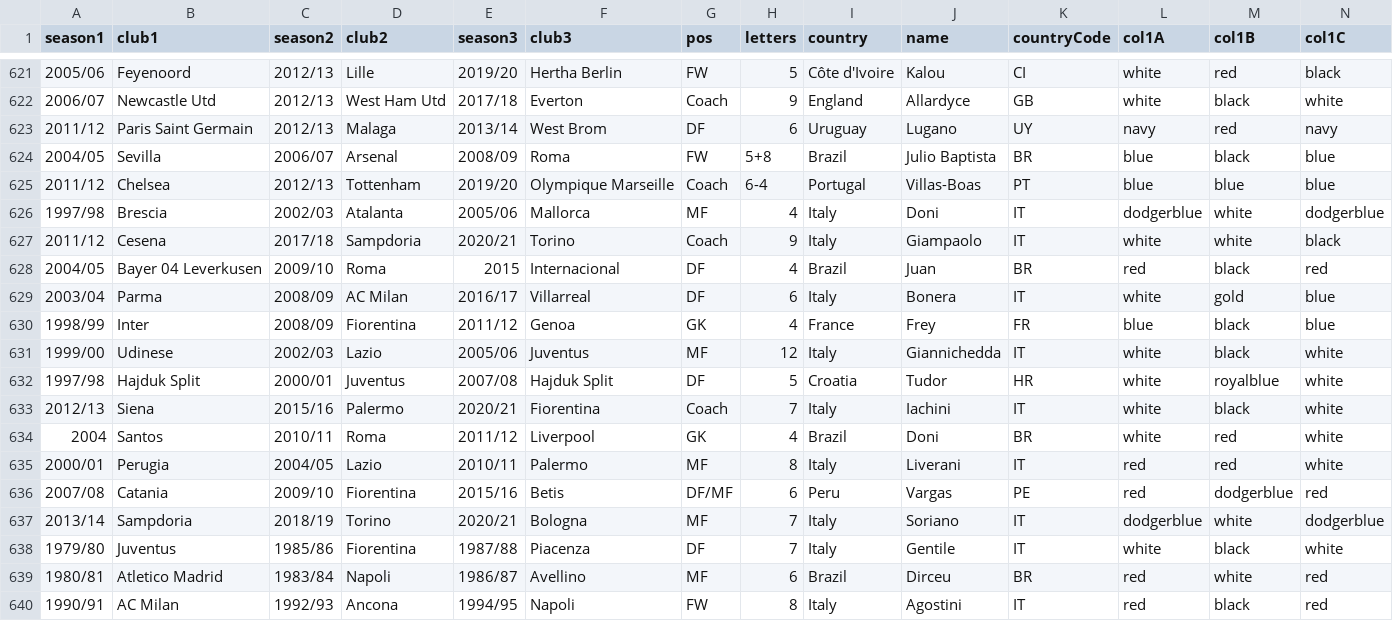
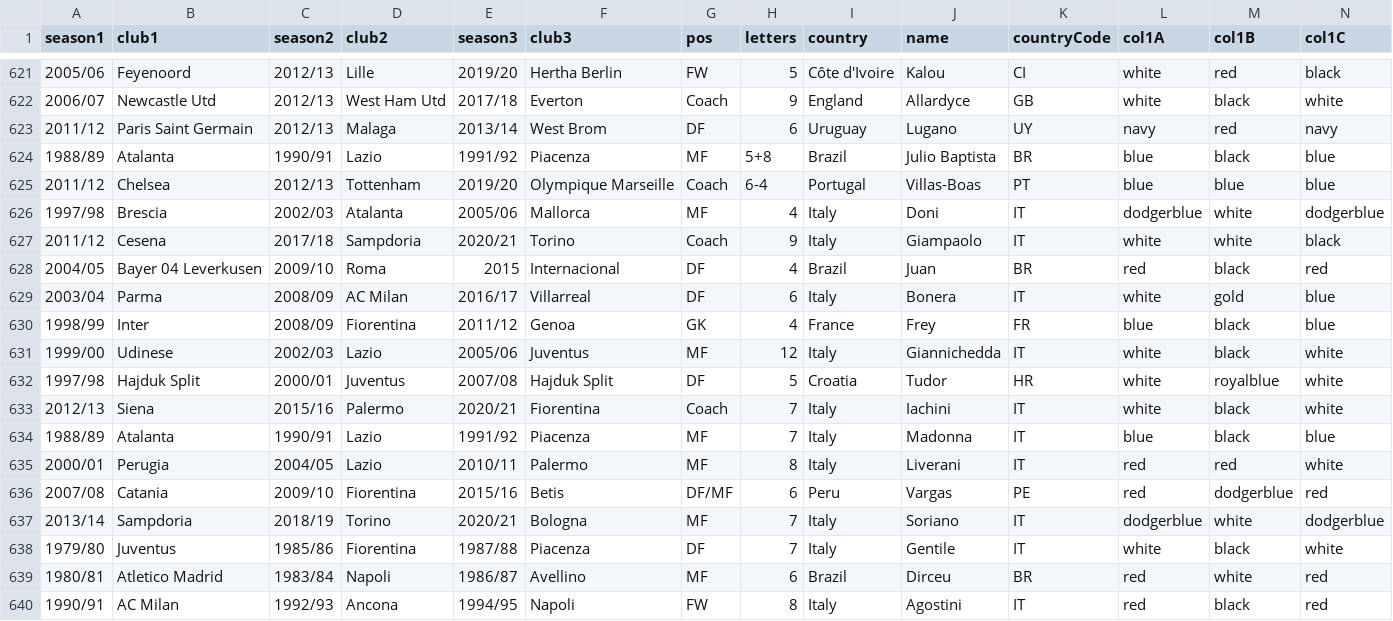
Before and after one commit to vitus81/transferl, a CSV file: lst.csv, drawn as a sheet; only a part is shown, gaps mark what is left out; removed rows and columns are numbered as before the commit, all else as after; rows hold the shown columns only; the diff names each change by its address in the sheet, - before the commit and + after, or states it on an @@ line.

Commit message:
Fixed one player

```diff
--- a/lst.csv
+++ b/lst.csv
-A624 (season1): 2004/05
+A624 (season1): 1988/89
-B624 (club1): Sevilla
+B624 (club1): Atalanta
-C624 (season2): 2006/07
+C624 (season2): 1990/91
-D624 (club2): Arsenal
+D624 (club2): Lazio
-E624 (season3): 2008/09
+E624 (season3): 1991/92
-F624 (club3): Roma
+F624 (club3): Piacenza
-G624 (pos): FW
+G624 (pos): MF
-row 634: 2004 | Santos | 2010/11 | Roma | 2011/12 | Liverpool | GK | 4 | Brazil | Doni | BR | white | red | white
+row 634: 1988/89 | Atalanta | 1990/91 | Lazio | 1991/92 | Piacenza | MF | 7 | Italy | Madonna | IT | blue | black | blue
```
